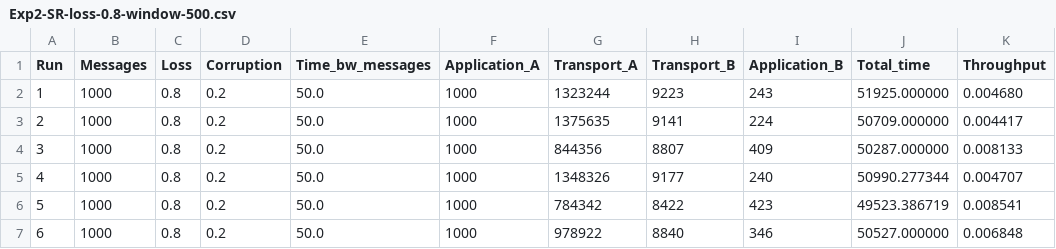
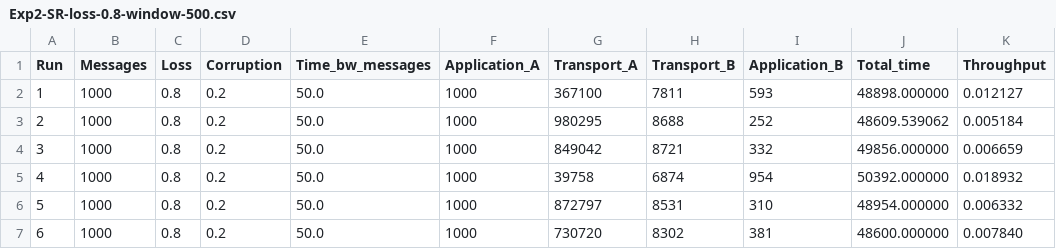
Before and after one commit to bobmshannon/ReliableTransportProtocols, a CSV file: scripts/Experiment 2 Results/Exp2-SR-loss-0.8-window-500.csv, drawn as a sheet; only a part is shown; the diff covers the shown part only.

Commit message:
Update experiment 2 results

```diff
--- a/scripts/Experiment 2 Results/Exp2-SR-loss-0.8-window-500.csv
+++ b/scripts/Experiment 2 Results/Exp2-SR-loss-0.8-window-500.csv
@@ -1,7 +1,7 @@
 Run,Messages,Loss,Corruption,Time_bw_messages,Application_A,Transport_A,Transport_B,Application_B,Total_time,Throughput
-1,1000,0.8,0.2,50.0,1000,1323244,9223,243,51925.000000,0.004680
-2,1000,0.8,0.2,50.0,1000,1375635,9141,224,50709.000000,0.004417
-3,1000,0.8,0.2,50.0,1000,844356,8807,409,50287.000000,0.008133
-4,1000,0.8,0.2,50.0,1000,1348326,9177,240,50990.277344,0.004707
-5,1000,0.8,0.2,50.0,1000,784342,8422,423,49523.386719,0.008541
-6,1000,0.8,0.2,50.0,1000,978922,8840,346,50527.000000,0.006848
+1,1000,0.8,0.2,50.0,1000,367100,7811,593,48898.000000,0.012127
+2,1000,0.8,0.2,50.0,1000,980295,8688,252,48609.539062,0.005184
+3,1000,0.8,0.2,50.0,1000,849042,8721,332,49856.000000,0.006659
+4,1000,0.8,0.2,50.0,1000,39758,6874,954,50392.000000,0.018932
+5,1000,0.8,0.2,50.0,1000,872797,8531,310,48954.000000,0.006332
+6,1000,0.8,0.2,50.0,1000,730720,8302,381,48600.000000,0.007840
```
Also changed, not shown: 20 edited cells elsewhere in this file.
